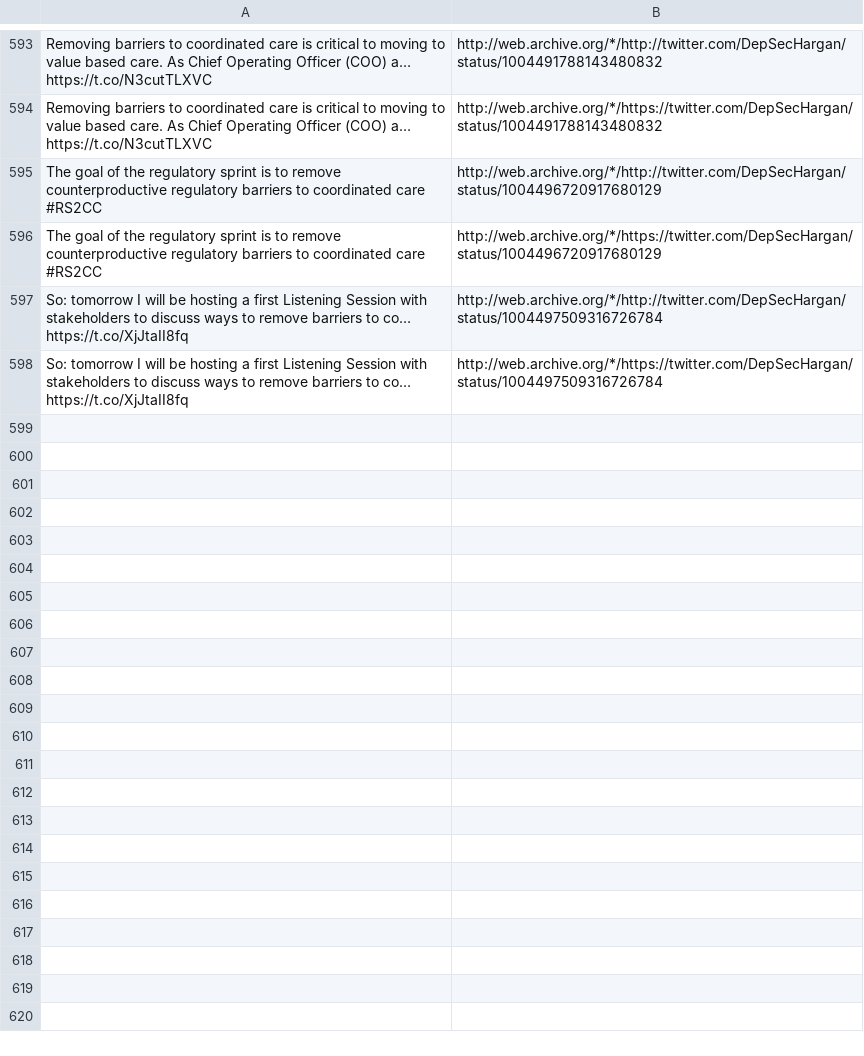
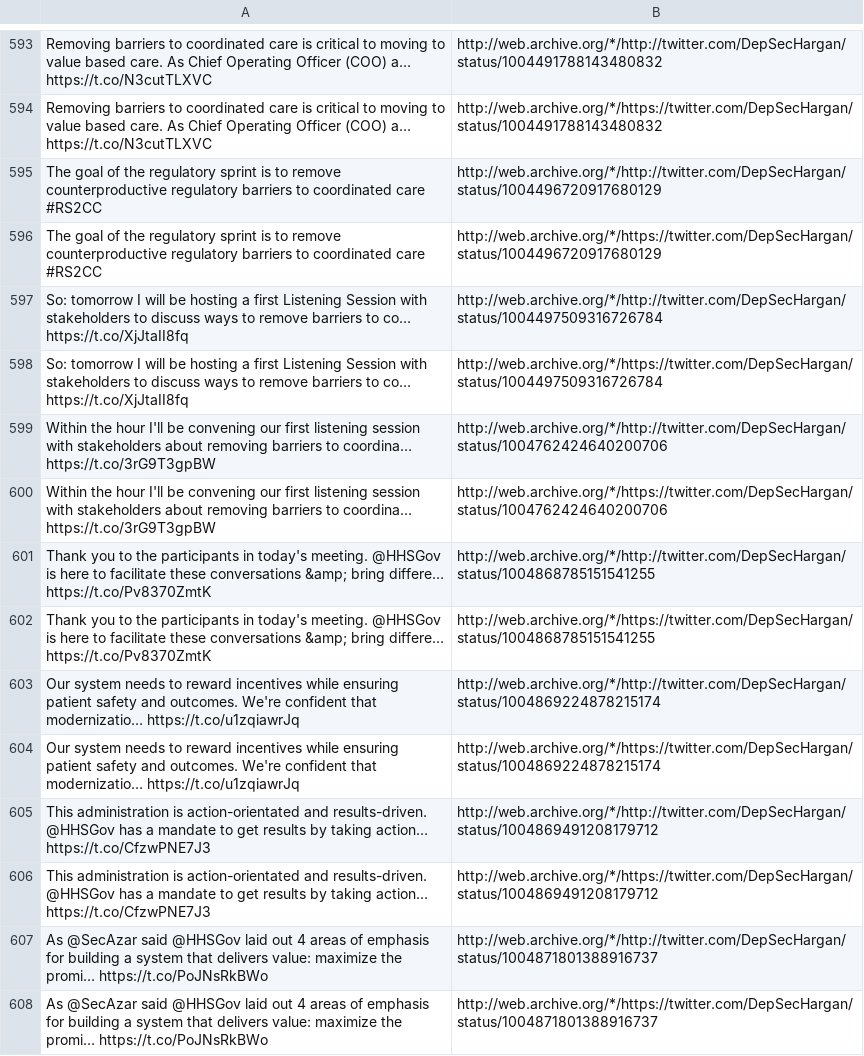
Before and after one commit to patrick-brian-mooney/archive-junta, a CSV file: data/archive_DepSecHargan.csv, drawn as a sheet; only a part is shown, gaps mark what is left out; the diff names each change by its address in the sheet, - before the commit and + after, or states it on an @@ line.

```diff
--- a/data/archive_DepSecHargan.csv
+++ b/data/archive_DepSecHargan.csv
+row 599: Within the hour I'll be convening our first listening session with stakeholders about removing barriers to coordina… https://t.co/3rG9T3gpBW | http://web.archive.org/*/http://twitter.com/DepSecHargan/status/1004762424640200706
+row 600: Within the hour I'll be convening our first listening session with stakeholders about removing barriers to coordina… https://t.co/3rG9T3gpBW | http://web.archive.org/*/https://twitter.com/DepSecHargan/status/1004762424640200706
+row 601: Thank you to the participants in today's meeting. @HHSGov is here to facilitate these conversations &amp; bring differe… https://t.co/Pv8370ZmtK | http://web.archive.org/*/http://twitter.com/DepSecHargan/status/1004868785151541255
+row 602: Thank you to the participants in today's meeting. @HHSGov is here to facilitate these conversations &amp; bring differe… https://t.co/Pv8370ZmtK | http://web.archive.org/*/https://twitter.com/DepSecHargan/status/1004868785151541255
+row 603: Our system needs to reward incentives while ensuring patient safety and outcomes. We're confident that modernizatio… https://t.co/u1zqiawrJq | http://web.archive.org/*/http://twitter.com/DepSecHargan/status/1004869224878215174
+row 604: Our system needs to reward incentives while ensuring patient safety and outcomes. We're confident that modernizatio… https://t.co/u1zqiawrJq | http://web.archive.org/*/https://twitter.com/DepSecHargan/status/1004869224878215174
+row 605: This administration is action-orientated and results-driven. @HHSGov has a mandate to get results by taking action… https://t.co/CfzwPNE7J3 | http://web.archive.org/*/http://twitter.com/DepSecHargan/status/1004869491208179712
+row 606: This administration is action-orientated and results-driven. @HHSGov has a mandate to get results by taking action… https://t.co/CfzwPNE7J3 | http://web.archive.org/*/https://twitter.com/DepSecHargan/status/1004869491208179712
+row 607: As @SecAzar said @HHSGov laid out 4 areas of emphasis for building a system that delivers value: maximize the promi… https://t.co/PoJNsRkBWo | http://web.archive.org/*/http://twitter.com/DepSecHargan/status/1004871801388916737
+row 608: As @SecAzar said @HHSGov laid out 4 areas of emphasis for building a system that delivers value: maximize the promi… https://t.co/PoJNsRkBWo | http://web.archive.org/*/https://twitter.com/DepSecHargan/status/1004871801388916737
```
Also changed, not shown: data/archive_SBALinda.csv, data/archive_SecAzar.csv, 45 other files.
